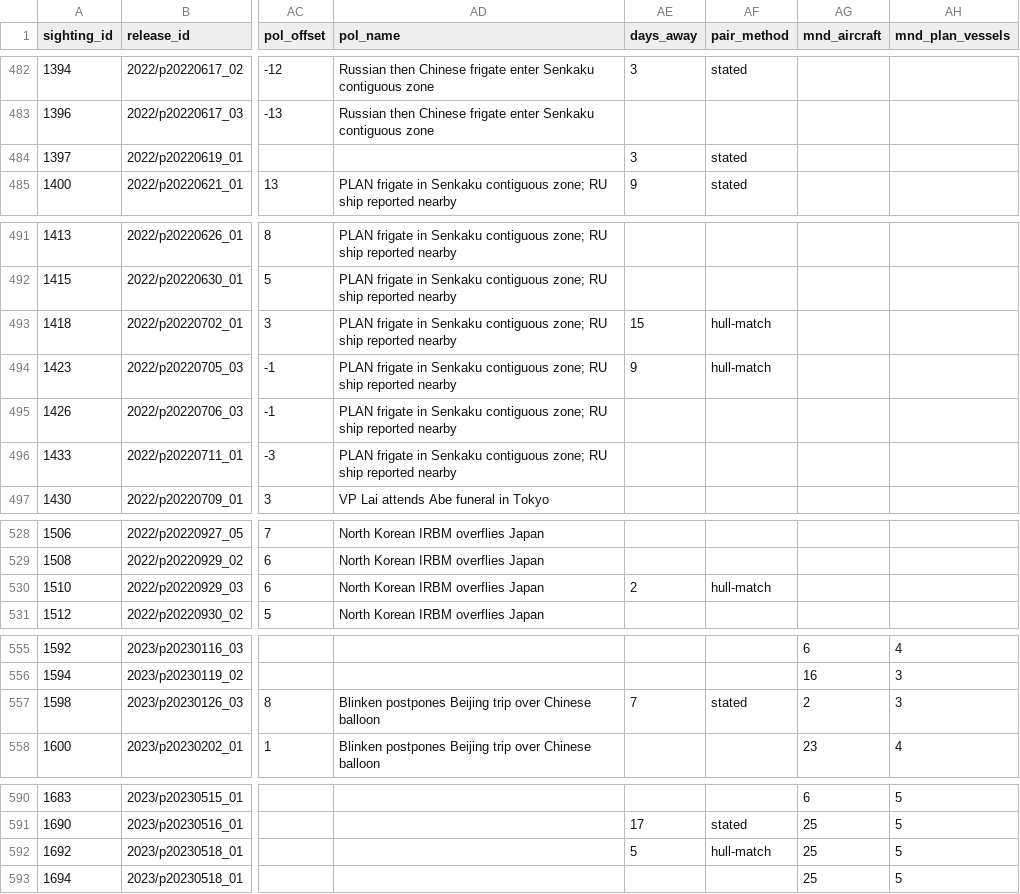
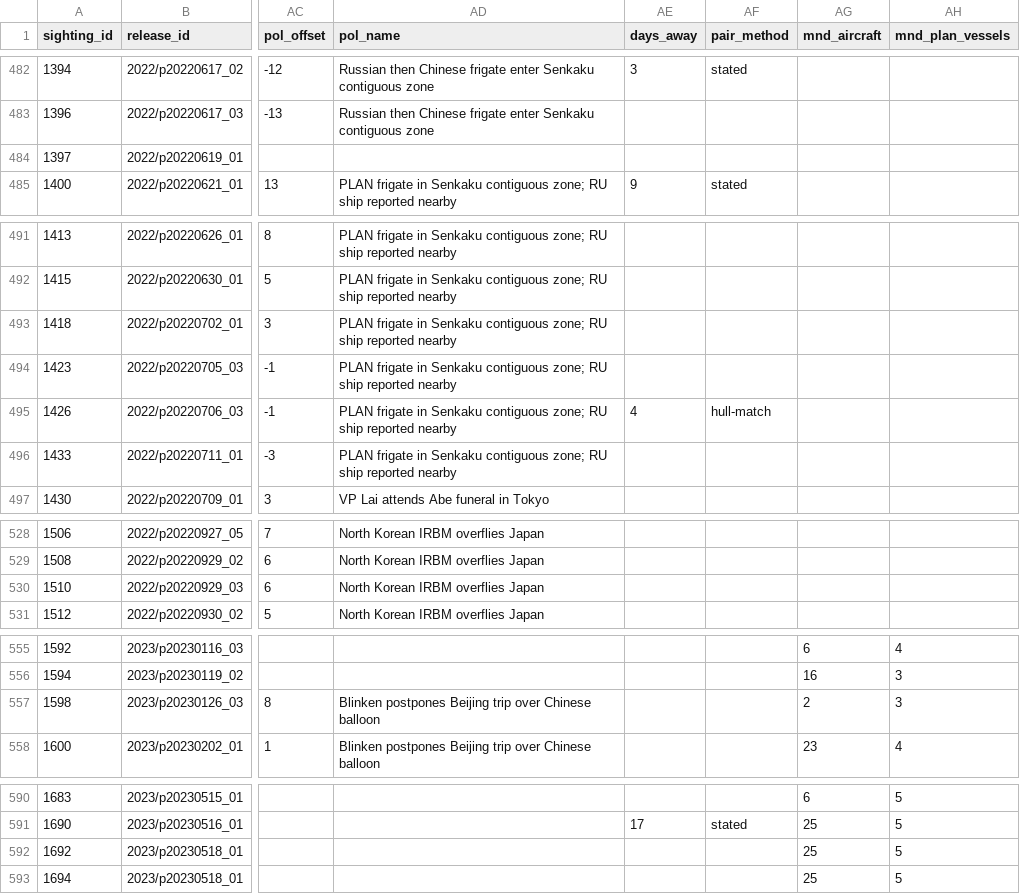
Before and after one commit to 2wrr6c7mmj-jpg/observatory-data, a CSV file: docs/data/jso/passages.csv, drawn as a sheet; only a part is shown, gaps mark what is left out; the diff names each change by its address in the sheet, - before the commit and + after, or states it on an @@ line.

```diff
--- a/docs/data/jso/passages.csv
+++ b/docs/data/jso/passages.csv
-AE484 (days_away): 3
+AE484 (days_away): (empty)
-AF484 (pair_method): stated
+AF484 (pair_method): (empty)
-AE493 (days_away): 15
+AE493 (days_away): (empty)
-AF493:AF494 (pair_method): hull-match
+AF493:AF494 (pair_method): (empty)
-AE494 (days_away): 9
+AE494 (days_away): (empty)
-AE495 (days_away): (empty)
+AE495 (days_away): 4
-AF495 (pair_method): (empty)
+AF495 (pair_method): hull-match
-AE530 (days_away): 2
+AE530 (days_away): (empty)
-AF530 (pair_method): hull-match
+AF530 (pair_method): (empty)
-AE557 (days_away): 7
+AE557 (days_away): (empty)
-AF557 (pair_method): stated
+AF557 (pair_method): (empty)
-AE592 (days_away): 5
+AE592 (days_away): (empty)
-AF592 (pair_method): hull-match
+AF592 (pair_method): (empty)
```
Also changed, not shown: docs/data/jso/round_trips.csv, 6 other files.
